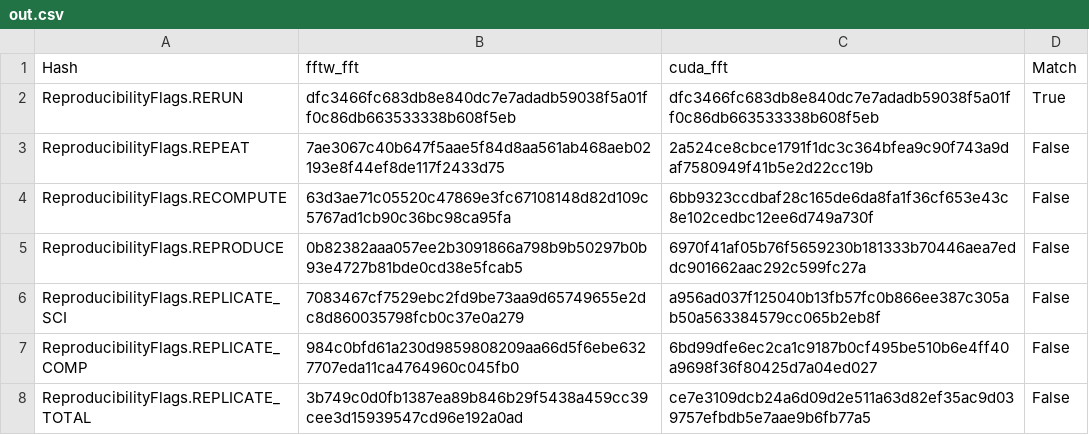
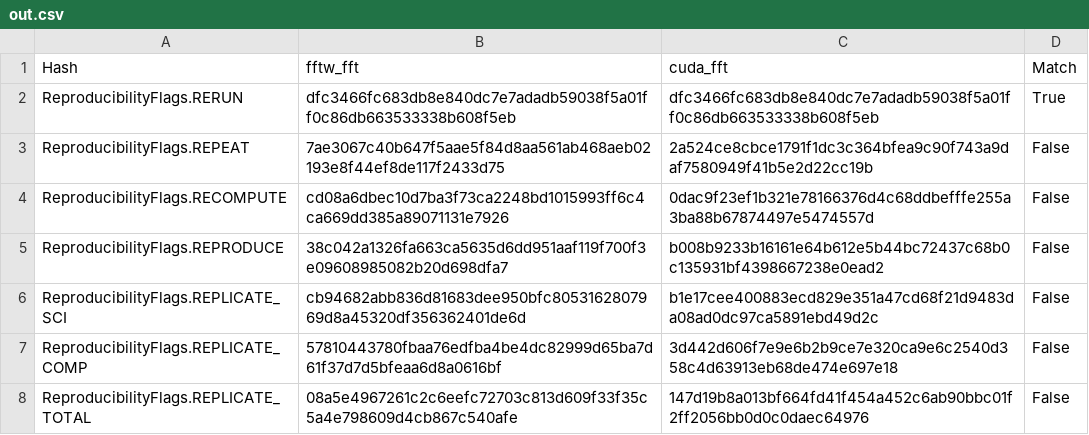
Before and after one commit to pritchardn/windlass, a CSV file: Experiments/EX10LowPass4/out.csv, drawn as a sheet.

```diff
--- a/Experiments/EX10LowPass4/out.csv
+++ b/Experiments/EX10LowPass4/out.csv
@@ -3,6 +3,6 @@ ReproducibilityFlags.RERUN,dfc3466fc683db8e840dc7e7adadb59038f5a01ff0c86db663533
 ReproducibilityFlags.REPEAT,7ae3067c40b647f5aae5f84d8aa561ab468aeb02193e8f44ef8de117f2433d75,2a524ce8cbce1791f1dc3c364bfea9c90f743a9daf7580949f41b5e2d22cc19b,False
-ReproducibilityFlags.RECOMPUTE,63d3ae71c05520c47869e3fc67108148d82d109c5767ad1cb90c36bc98ca95fa,6bb9323ccdbaf28c165de6da8fa1f36cf653e43c8e102cedbc12ee6d749a730f,False
-ReproducibilityFlags.REPRODUCE,0b82382aaa057ee2b3091866a798b9b50297b0b93e4727b81bde0cd38e5fcab5,6970f41af05b76f5659230b181333b70446aea7eddc901662aac292c599fc27a,False
-ReproducibilityFlags.REPLICATE_SCI,7083467cf7529ebc2fd9be73aa9d65749655e2dc8d860035798fcb0c37e0a279,a956ad037f125040b13fb57fc0b866ee387c305ab50a563384579cc065b2eb8f,False
-ReproducibilityFlags.REPLICATE_COMP,984c0bfd61a230d9859808209aa66d5f6ebe6327707eda11ca4764960c045fb0,6bd99dfe6ec2ca1c9187b0cf495be510b6e4ff40a9698f36f80425d7a04ed027,False
-ReproducibilityFlags.REPLICATE_TOTAL,3b749c0d0fb1387ea89b846b29f5438a459cc39cee3d15939547cd96e192a0ad,ce7e3109dcb24a6d09d2e511a63d82ef35ac9d039757efbdb5e7aae9b6fb77a5,False
+ReproducibilityFlags.RECOMPUTE,cd08a6dbec10d7ba3f73ca2248bd1015993ff6c4ca669dd385a89071131e7926,0dac9f23ef1b321e78166376d4c68ddbefffe255a3ba88b67874497e5474557d,False
+ReproducibilityFlags.REPRODUCE,38c042a1326fa663ca5635d6dd951aaf119f700f3e09608985082b20d698dfa7,b008b9233b16161e64b612e5b44bc72437c68b0c135931bf4398667238e0ead2,False
+ReproducibilityFlags.REPLICATE_SCI,cb94682abb836d81683dee950bfc8053162807969d8a45320df356362401de6d,b1e17cee400883ecd829e351a47cd68f21d9483da08ad0dc97ca5891ebd49d2c,False
+ReproducibilityFlags.REPLICATE_COMP,57810443780fbaa76edfba4be4dc82999d65ba7d61f37d7d5bfeaa6d8a0616bf,3d442d606f7e9e6b2b9ce7e320ca9e6c2540d358c4d63913eb68de474e697e18,False
+ReproducibilityFlags.REPLICATE_TOTAL,08a5e4967261c2c6eefc72703c813d609f33f35c5a4e798609d4cb867c540afe,147d19b8a013bf664fd41f454a452c6ab90bbc01f2ff2056bb0d0c0daec64976,False
```
Also changed, not shown: Experiments/EX11LowPass5/out.csv, Experiments/EX12LowPass6/out.csv, 4 other files.
